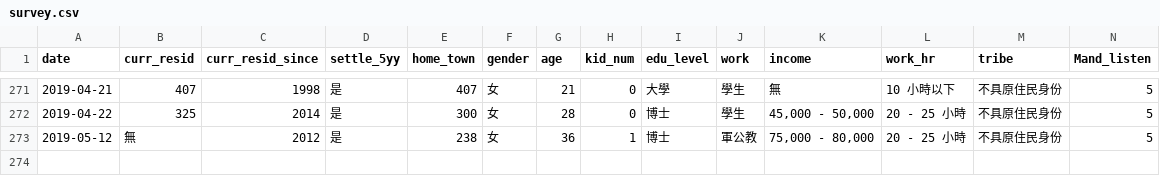
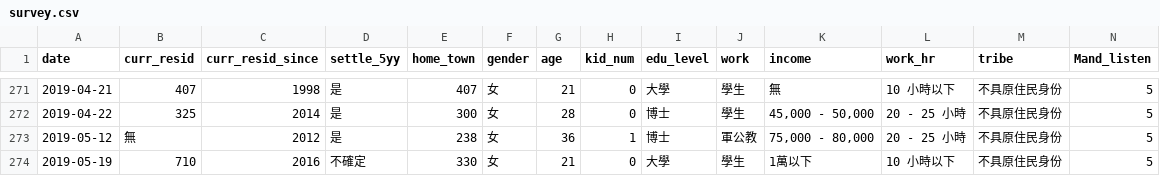
Before and after one commit to twLangSurvey/twLangSurvey.github.io, a CSV file: data/survey.csv, drawn as a sheet; only a part is shown, gaps mark what is left out; rows hold the shown columns only; the diff names each change by its address in the sheet, - before the commit and + after, or states it on an @@ line.

```diff
--- a/data/survey.csv
+++ b/data/survey.csv
+row 274: 2019-05-19 | 710 | 2016 | 不確定 | 330 | 女 | 21 | 0 | 大學 | 學生 | 1萬以下 | 10 小時以下 | 不具原住民身份 | 5
```
Also changed, not shown: 14 other files.
